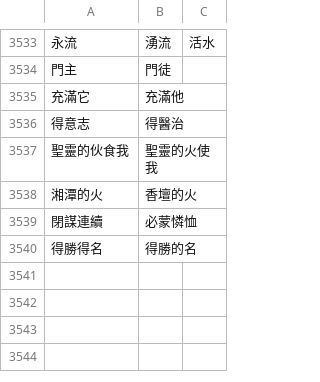
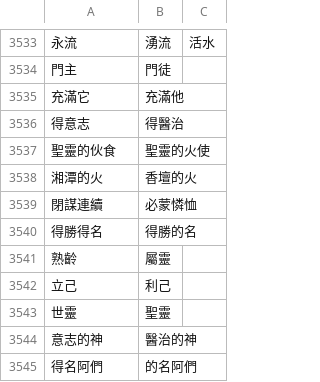
Before and after one commit to Enoooch0921/Srt-Christian-vocabulary-replacement, a CSV file: keywords.csv, drawn as a sheet; only a part is shown, gaps mark what is left out; the diff names each change by its address in the sheet, - before the commit and + after, or states it on an @@ line.

Commit message:
Update keywords.csv

```diff
--- a/keywords.csv
+++ b/keywords.csv
-A3537: 聖靈的伙食我
+A3537: 聖靈的伙食
-B3537: 聖靈的火使我
+B3537: 聖靈的火使
+row 3541: 熟齡 | 屬靈
+row 3542: 立己 | 利己
+row 3543: 世靈 | 聖靈
+row 3544: 意志的神 | 醫治的神
+row 3545: 得名阿們 | 的名阿們
```
